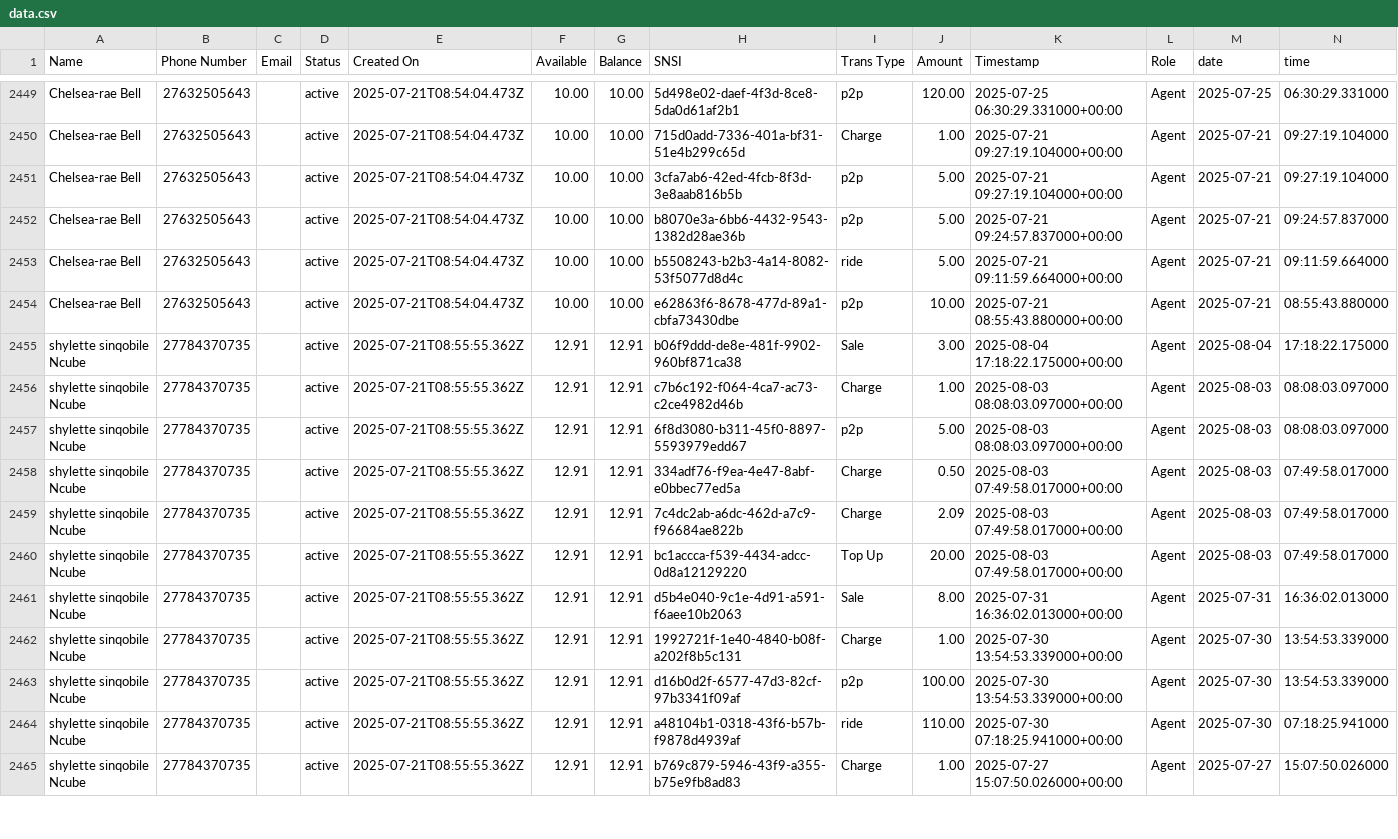
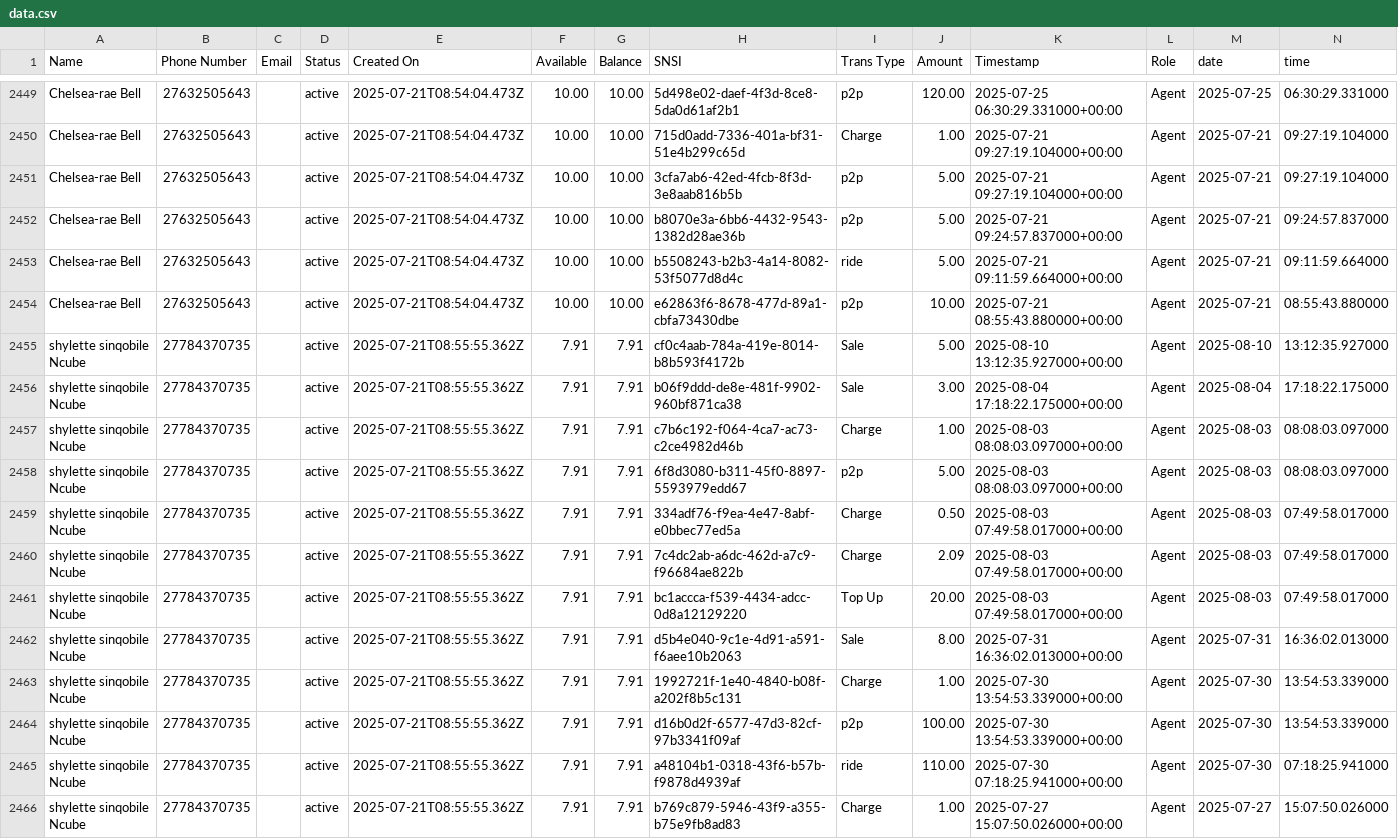
Before and after one commit to Kamal-Moha/WiTaxi-Pay-Analytics-Bhadala, a CSV file: Data/data.csv, drawn as a sheet; only a part is shown, gaps mark what is left out; the diff covers the shown part only.

```diff
--- a/Data/data.csv
+++ b/Data/data.csv
@@ -2454,12 +2454,13 @@ Chelsea-rae Bell,27632505643,,active,2025-07-21T08:54:04.473Z,10.00,10.00,b55082
 Chelsea-rae Bell,27632505643,,active,2025-07-21T08:54:04.473Z,10.00,10.00,e62863f6-8678-477d-89a1-cbfa73430dbe,p2p,10.00,2025-07-21 08:55:43.880000+00:00,Agent,2025-07-21,08:55:43.880000
-shylette sinqobile Ncube,27784370735,,active,2025-07-21T08:55:55.362Z,12.91,12.91,b06f9ddd-de8e-481f-9902-960bf871ca38,Sale,3.00,2025-08-04 17:18:22.175000+00:00,Agent,2025-08-04,17:18:22.175000
-shylette sinqobile Ncube,27784370735,,active,2025-07-21T08:55:55.362Z,12.91,12.91,c7b6c192-f064-4ca7-ac73-c2ce4982d46b,Charge,1.00,2025-08-03 08:08:03.097000+00:00,Agent,2025-08-03,08:08:03.097000
-shylette sinqobile Ncube,27784370735,,active,2025-07-21T08:55:55.362Z,12.91,12.91,6f8d3080-b311-45f0-8897-5593979edd67,p2p,5.00,2025-08-03 08:08:03.097000+00:00,Agent,2025-08-03,08:08:03.097000
-shylette sinqobile Ncube,27784370735,,active,2025-07-21T08:55:55.362Z,12.91,12.91,334adf76-f9ea-4e47-8abf-e0bbec77ed5a,Charge,0.50,2025-08-03 07:49:58.017000+00:00,Agent,2025-08-03,07:49:58.017000
-shylette sinqobile Ncube,27784370735,,active,2025-07-21T08:55:55.362Z,12.91,12.91,7c4dc2ab-a6dc-462d-a7c9-f96684ae822b,Charge,2.09,2025-08-03 07:49:58.017000+00:00,Agent,2025-08-03,07:49:58.017000
-shylette sinqobile Ncube,27784370735,,active,2025-07-21T08:55:55.362Z,12.91,12.91,bc1accca-f539-4434-adcc-0d8a12129220,Top Up,20.00,2025-08-03 07:49:58.017000+00:00,Agent,2025-08-03,07:49:58.017000
-shylette sinqobile Ncube,27784370735,,active,2025-07-21T08:55:55.362Z,12.91,12.91,d5b4e040-9c1e-4d91-a591-f6aee10b2063,Sale,8.00,2025-07-31 16:36:02.013000+00:00,Agent,2025-07-31,16:36:02.013000
-shylette sinqobile Ncube,27784370735,,active,2025-07-21T08:55:55.362Z,12.91,12.91,1992721f-1e40-4840-b08f-a202f8b5c131,Charge,1.00,2025-07-30 13:54:53.339000+00:00,Agent,2025-07-30,13:54:53.339000
-shylette sinqobile Ncube,27784370735,,active,2025-07-21T08:55:55.362Z,12.91,12.91,d16b0d2f-6577-47d3-82cf-97b3341f09af,p2p,100.00,2025-07-30 13:54:53.339000+00:00,Agent,2025-07-30,13:54:53.339000
-shylette sinqobile Ncube,27784370735,,active,2025-07-21T08:55:55.362Z,12.91,12.91,a48104b1-0318-43f6-b57b-f9878d4939af,ride,110.00,2025-07-30 07:18:25.941000+00:00,Agent,2025-07-30,07:18:25.941000
-shylette sinqobile Ncube,27784370735,,active,2025-07-21T08:55:55.362Z,12.91,12.91,b769c879-5946-43f9-a355-b75e9fb8ad83,Charge,1.00,2025-07-27 15:07:50.026000+00:00,Agent,2025-07-27,15:07:50.026000
+shylette sinqobile Ncube,27784370735,,active,2025-07-21T08:55:55.362Z,7.91,7.91,cf0c4aab-784a-419e-8014-b8b593f4172b,Sale,5.00,2025-08-10 13:12:35.927000+00:00,Agent,2025-08-10,13:12:35.927000
+shylette sinqobile Ncube,27784370735,,active,2025-07-21T08:55:55.362Z,7.91,7.91,b06f9ddd-de8e-481f-9902-960bf871ca38,Sale,3.00,2025-08-04 17:18:22.175000+00:00,Agent,2025-08-04,17:18:22.175000
+shylette sinqobile Ncube,27784370735,,active,2025-07-21T08:55:55.362Z,7.91,7.91,c7b6c192-f064-4ca7-ac73-c2ce4982d46b,Charge,1.00,2025-08-03 08:08:03.097000+00:00,Agent,2025-08-03,08:08:03.097000
+shylette sinqobile Ncube,27784370735,,active,2025-07-21T08:55:55.362Z,7.91,7.91,6f8d3080-b311-45f0-8897-5593979edd67,p2p,5.00,2025-08-03 08:08:03.097000+00:00,Agent,2025-08-03,08:08:03.097000
+shylette sinqobile Ncube,27784370735,,active,2025-07-21T08:55:55.362Z,7.91,7.91,334adf76-f9ea-4e47-8abf-e0bbec77ed5a,Charge,0.50,2025-08-03 07:49:58.017000+00:00,Agent,2025-08-03,07:49:58.017000
+shylette sinqobile Ncube,27784370735,,active,2025-07-21T08:55:55.362Z,7.91,7.91,7c4dc2ab-a6dc-462d-a7c9-f96684ae822b,Charge,2.09,2025-08-03 07:49:58.017000+00:00,Agent,2025-08-03,07:49:58.017000
+shylette sinqobile Ncube,27784370735,,active,2025-07-21T08:55:55.362Z,7.91,7.91,bc1accca-f539-4434-adcc-0d8a12129220,Top Up,20.00,2025-08-03 07:49:58.017000+00:00,Agent,2025-08-03,07:49:58.017000
+shylette sinqobile Ncube,27784370735,,active,2025-07-21T08:55:55.362Z,7.91,7.91,d5b4e040-9c1e-4d91-a591-f6aee10b2063,Sale,8.00,2025-07-31 16:36:02.013000+00:00,Agent,2025-07-31,16:36:02.013000
+shylette sinqobile Ncube,27784370735,,active,2025-07-21T08:55:55.362Z,7.91,7.91,1992721f-1e40-4840-b08f-a202f8b5c131,Charge,1.00,2025-07-30 13:54:53.339000+00:00,Agent,2025-07-30,13:54:53.339000
+shylette sinqobile Ncube,27784370735,,active,2025-07-21T08:55:55.362Z,7.91,7.91,d16b0d2f-6577-47d3-82cf-97b3341f09af,p2p,100.00,2025-07-30 13:54:53.339000+00:00,Agent,2025-07-30,13:54:53.339000
+shylette sinqobile Ncube,27784370735,,active,2025-07-21T08:55:55.362Z,7.91,7.91,a48104b1-0318-43f6-b57b-f9878d4939af,ride,110.00,2025-07-30 07:18:25.941000+00:00,Agent,2025-07-30,07:18:25.941000
+shylette sinqobile Ncube,27784370735,,active,2025-07-21T08:55:55.362Z,7.91,7.91,b769c879-5946-43f9-a355-b75e9fb8ad83,Charge,1.00,2025-07-27 15:07:50.026000+00:00,Agent,2025-07-27,15:07:50.026000
```
Also changed, not shown: 1 added row and 26 edited cells elsewhere in this file.
